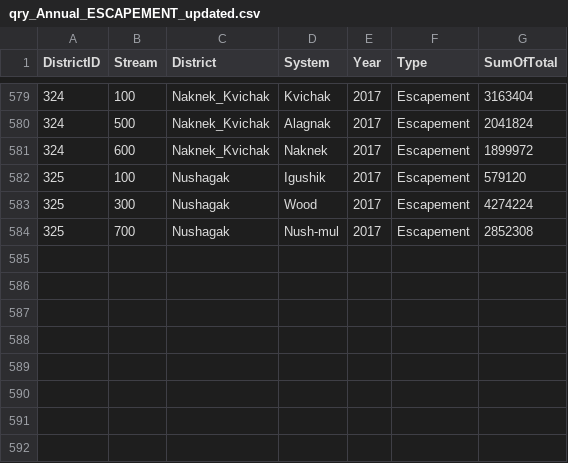
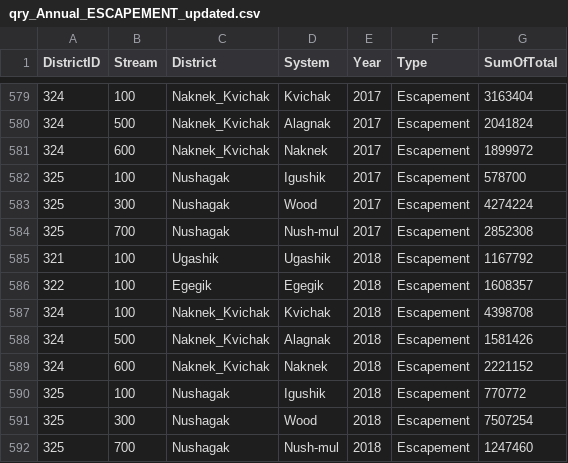
Before and after one commit to hhamazaki/Bristol-Bay-Run-Recon, a CSV file: R/qry_Annual_ESCAPEMENT_updated.csv, drawn as a sheet; only a part is shown, gaps mark what is left out.

```diff
--- a/R/qry_Annual_ESCAPEMENT_updated.csv
+++ b/R/qry_Annual_ESCAPEMENT_updated.csv
@@ -581,4 +581,12 @@ DistrictID,Stream,District,System,Year,Type,SumOfTotal
 324,600,Naknek_Kvichak,Naknek,2017,Escapement,1899972
-325,100,Nushagak,Igushik,2017,Escapement,579120
+325,100,Nushagak,Igushik,2017,Escapement,578700
 325,300,Nushagak,Wood,2017,Escapement,4274224
 325,700,Nushagak,Nush-mul,2017,Escapement,2852308
+321,100,Ugashik,Ugashik,2018,Escapement,1167792
+322,100,Egegik,Egegik,2018,Escapement,1608357
+324,100,Naknek_Kvichak,Kvichak,2018,Escapement,4398708
+324,500,Naknek_Kvichak,Alagnak,2018,Escapement,1581426
+324,600,Naknek_Kvichak,Naknek,2018,Escapement,2221152
+325,100,Nushagak,Igushik,2018,Escapement,770772
+325,300,Nushagak,Wood,2018,Escapement,7507254
+325,700,Nushagak,Nush-mul,2018,Escapement,1247460
```
Also changed, not shown: R/GeneticsComp_updated_Annual.csv, R/ageComp.annual.csv, 1 other file.
